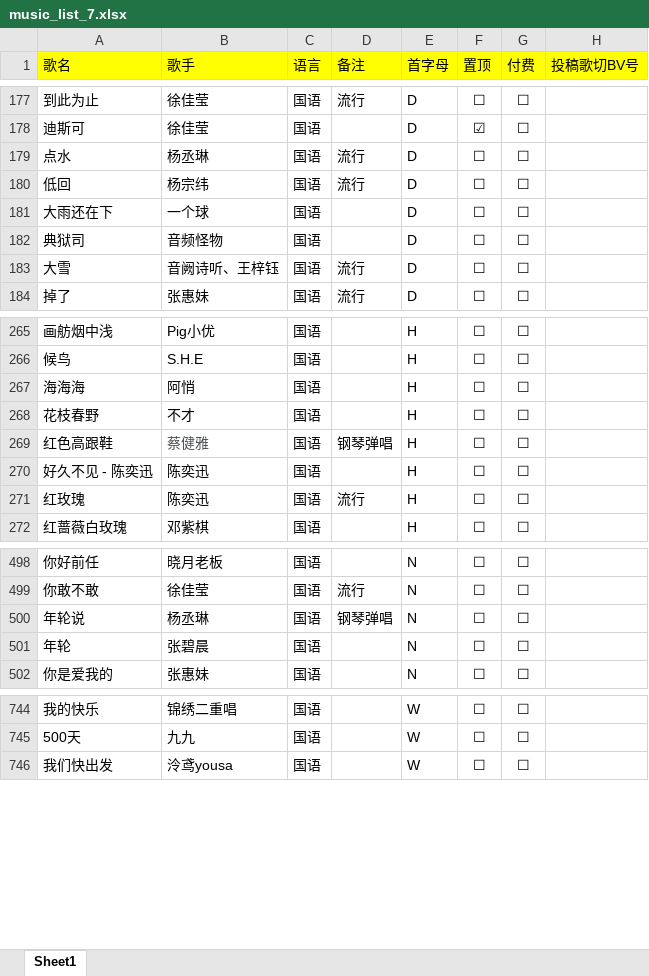
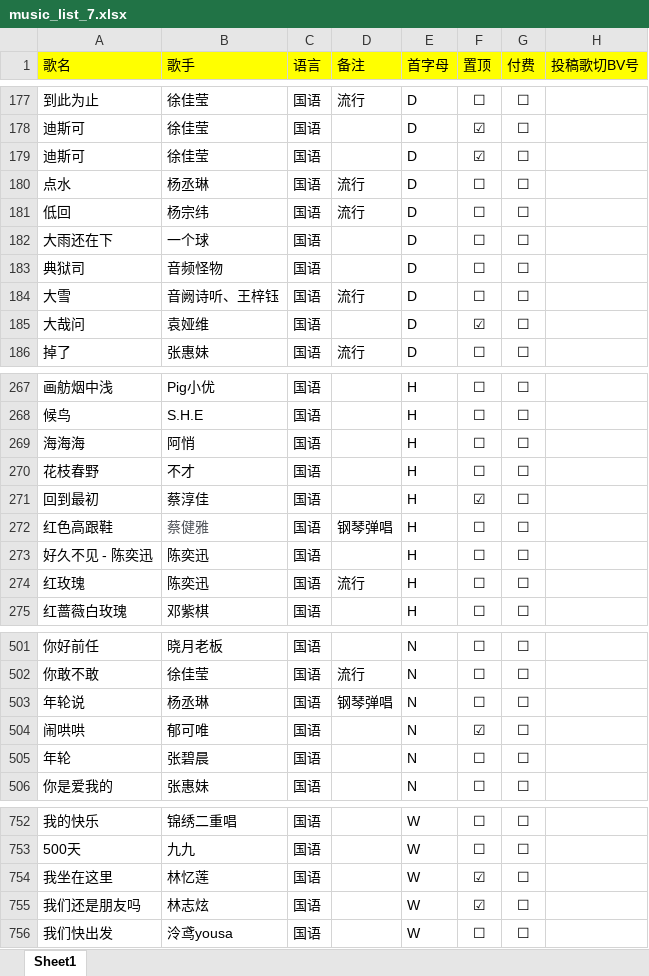
Before and after one commit to alan314m/song-list-of-nanakaie, an Excel workbook: music_list_7.xlsx, sheet Sheet1, drawn as a sheet; only a part is shown, gaps mark what is left out; values as stored, in another font and other column widths than the file's, no borders; the diff covers the shown part only; the diff names each change by its address in the sheet, - before the commit and + after, or states it on an @@ line.

Commit message:
v1.9.4 update, updated song list 20231215

```diff
--- a/music_list_7.xlsx (sheet Sheet1)
+++ b/music_list_7.xlsx (sheet Sheet1)
+row 179: 迪斯可 | 徐佳莹 | 国语 |  | D | ☑ | ☐
+row 185: 大哉问 | 袁娅维 | 国语 |  | D | ☑ | ☐
+row 271: 回到最初 | 蔡淳佳 | 国语 |  | H | ☑ | ☐
+row 504: 闹哄哄 | 郁可唯 | 国语 |  | N | ☑ | ☐
+row 754: 我坐在这里 | 林忆莲 | 国语 |  | W | ☑ | ☐
+row 755: 我们还是朋友吗 | 林志炫 | 国语 |  | W | ☑ | ☐
```
Also changed, not shown: 7 added rows elsewhere in this sheet, 5 other files.
